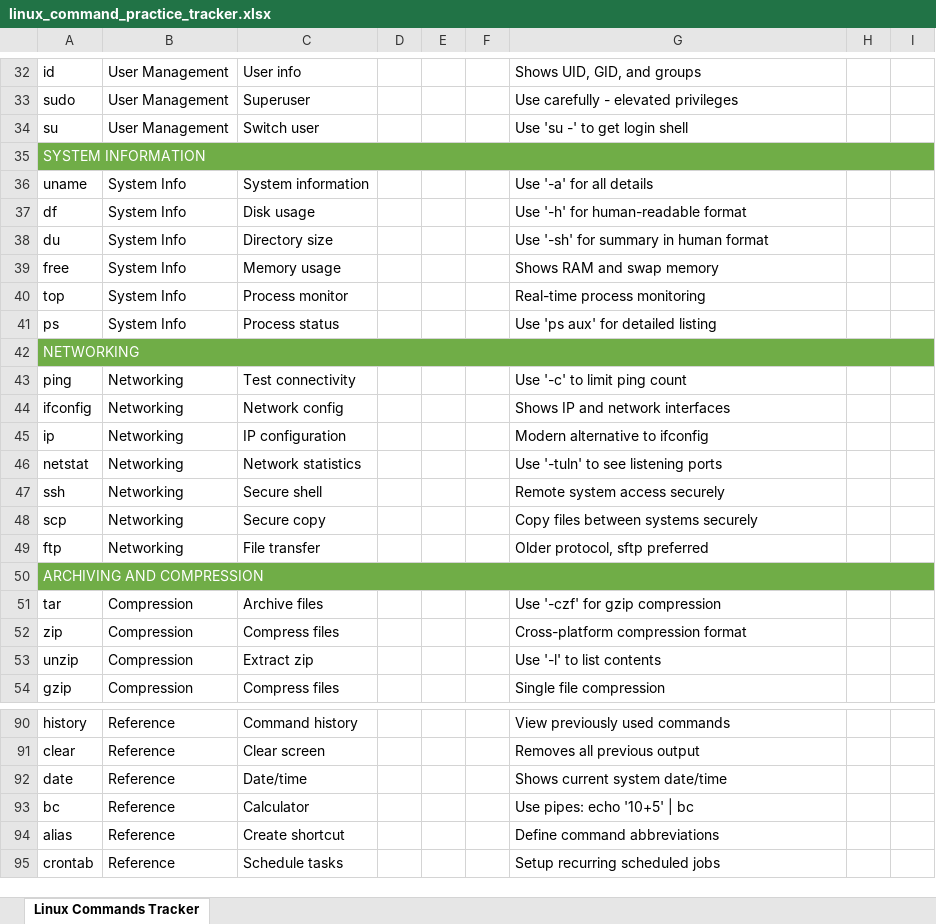
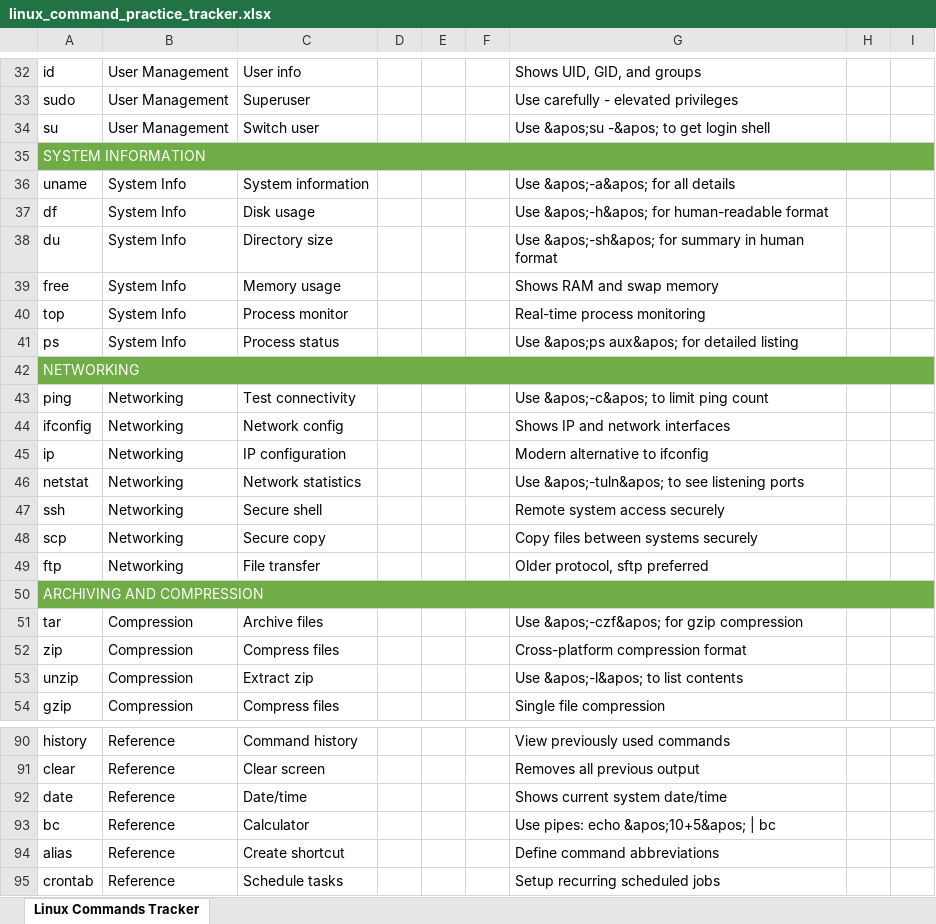
Before and after one commit to shikhar-mutta/Linux, an Excel workbook: linux_command_practice_tracker.xlsx, sheet Linux Commands Tracker, drawn as a sheet; only a part is shown, gaps mark what is left out; values as stored, in another font and other column widths than the file's, no borders; the diff covers the shown part only; the diff names each change by its address in the sheet, - before the commit and + after, or states it on an @@ line.

```diff
--- a/linux_command_practice_tracker.xlsx (sheet Linux Commands Tracker)
+++ b/linux_command_practice_tracker.xlsx (sheet Linux Commands Tracker)
-G34: Use 'su -' to get login shell
+G34: Use &apos;su -&apos; to get login shell
-G36: Use '-a' for all details
+G36: Use &apos;-a&apos; for all details
-G37: Use '-h' for human-readable format
+G37: Use &apos;-h&apos; for human-readable format
-G38: Use '-sh' for summary in human format
+G38: Use &apos;-sh&apos; for summary in human format
-G41: Use 'ps aux' for detailed listing
+G41: Use &apos;ps aux&apos; for detailed listing
-G43: Use '-c' to limit ping count
+G43: Use &apos;-c&apos; to limit ping count
-G46: Use '-tuln' to see listening ports
+G46: Use &apos;-tuln&apos; to see listening ports
-G51: Use '-czf' for gzip compression
+G51: Use &apos;-czf&apos; for gzip compression
-G53: Use '-l' to list contents
+G53: Use &apos;-l&apos; to list contents
-G93: Use pipes: echo '10+5' | bc
+G93: Use pipes: echo &apos;10+5&apos; | bc
```
Also changed, not shown: 13 edited cells elsewhere in this sheet.
